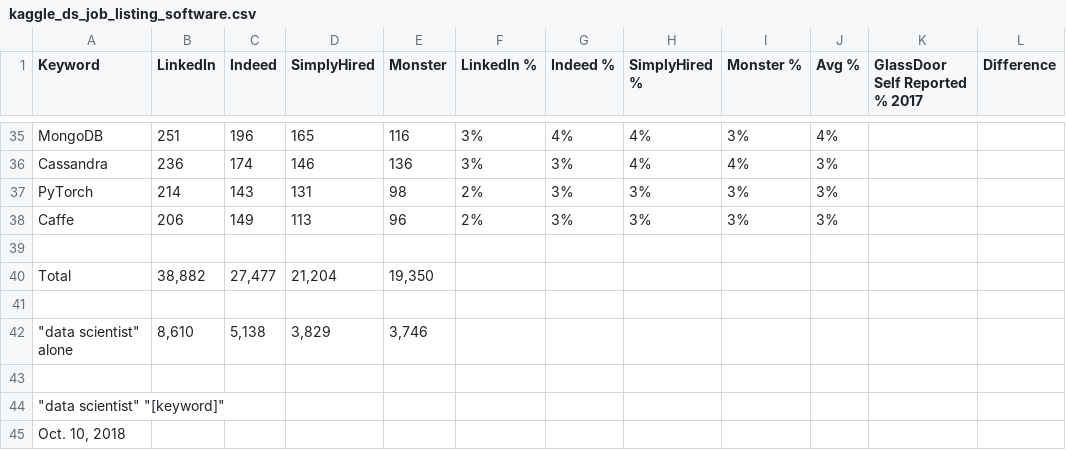
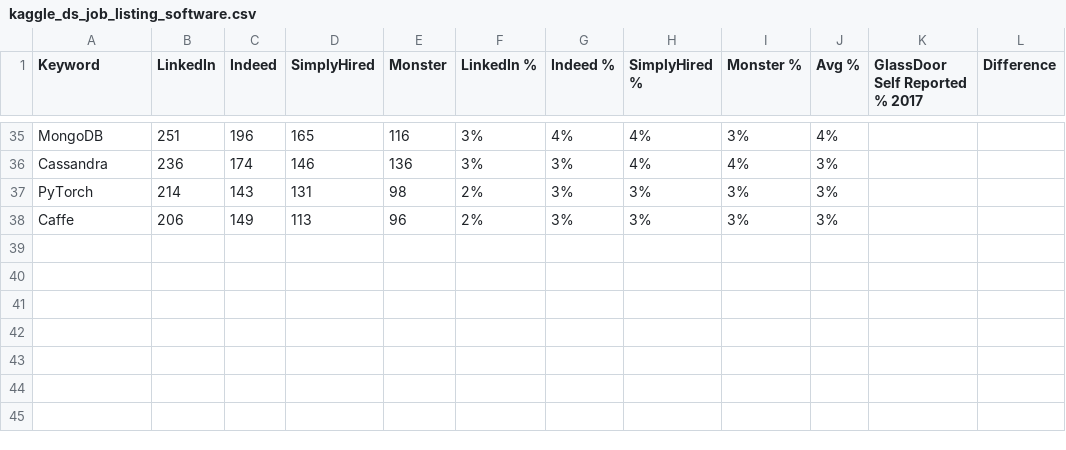
Before and after one commit to josephsimone/DATA_607_Project_3, a CSV file: kaggle_ds_job_listing_software.csv, drawn as a sheet; only a part is shown, gaps mark what is left out.

Commit message:
Add files via upload

```diff
--- a/kaggle_ds_job_listing_software.csv
+++ b/kaggle_ds_job_listing_software.csv
@@ -38,8 +38 @@ PyTorch,214,143,131,98,2%,3%,3%,3%,3%,,
 Caffe,206,149,113,96,2%,3%,3%,3%,3%,,
-,,,,,,,,,,,
-Total,"38,882","27,477","21,204","19,350",,,,,,,
-,,,,,,,,,,,
-"""data scientist"" alone","8,610","5,138","3,829","3,746",,,,,,,
-,,,,,,,,,,,
-"""data scientist"" ""[keyword]""",,,,,,,,,,,
-"Oct. 10, 2018",,,,,,,,,,,
```
